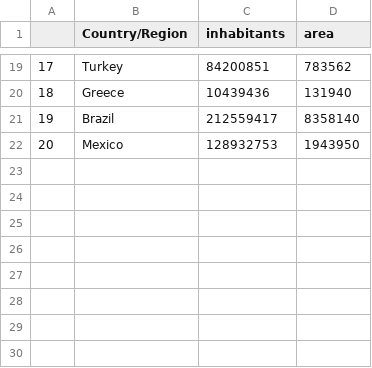
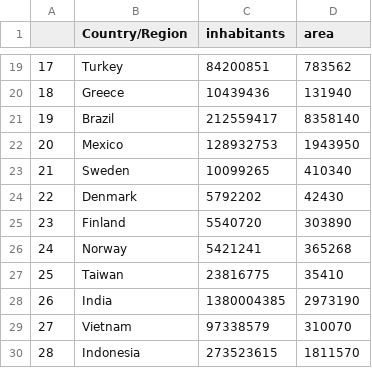
Before and after one commit to RRighart/covid-19, a CSV file: countries.csv, drawn as a sheet; only a part is shown, gaps mark what is left out; the diff names each change by its address in the sheet, - before the commit and + after, or states it on an @@ line.

Commit message:
Added countries

```diff
--- a/countries.csv
+++ b/countries.csv
+row 23: 21 | Sweden | 10099265 | 410340
+row 24: 22 | Denmark | 5792202 | 42430
+row 25: 23 | Finland | 5540720 | 303890
+row 26: 24 | Norway | 5421241 | 365268
+row 27: 25 | Taiwan | 23816775 | 35410
+row 28: 26 | India | 1380004385 | 2973190
+row 29: 27 | Vietnam | 97338579 | 310070
+row 30: 28 | Indonesia | 273523615 | 1811570
```
